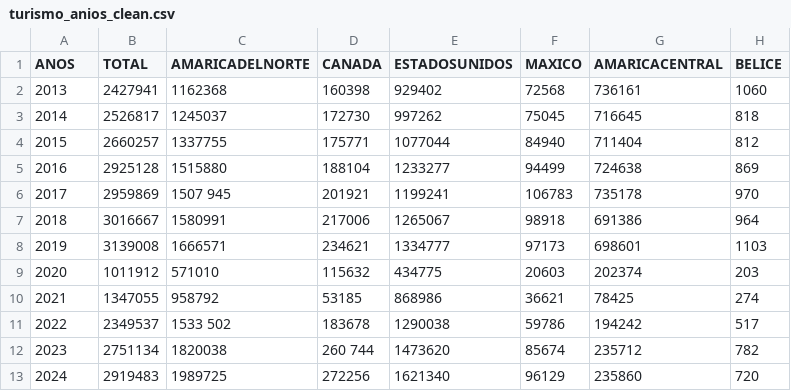
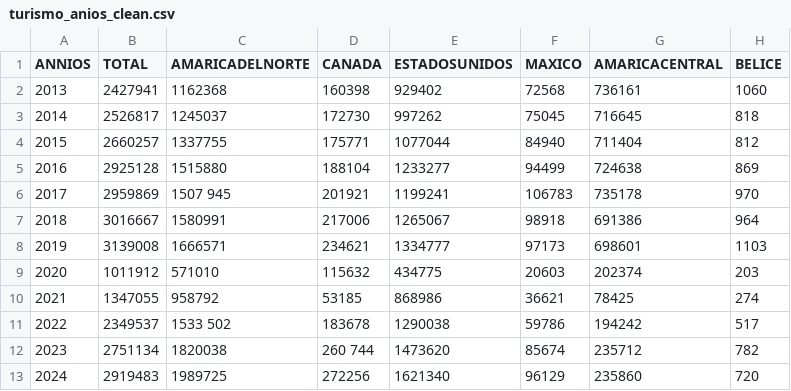
Before and after one commit to malvarezq208/ProyectoFinal_ProgramacionII, a CSV file: data/processed/turismo_anios_clean.csv, drawn as a sheet; only a part is shown; the diff names each change by its address in the sheet, - before the commit and + after, or states it on an @@ line.

```diff
--- a/data/processed/turismo_anios_clean.csv
+++ b/data/processed/turismo_anios_clean.csv
-A1: ANOS
+A1: ANNIOS
```
Also changed, not shown: data/processed/zonas_aereas_clean.csv, 4 other files.
